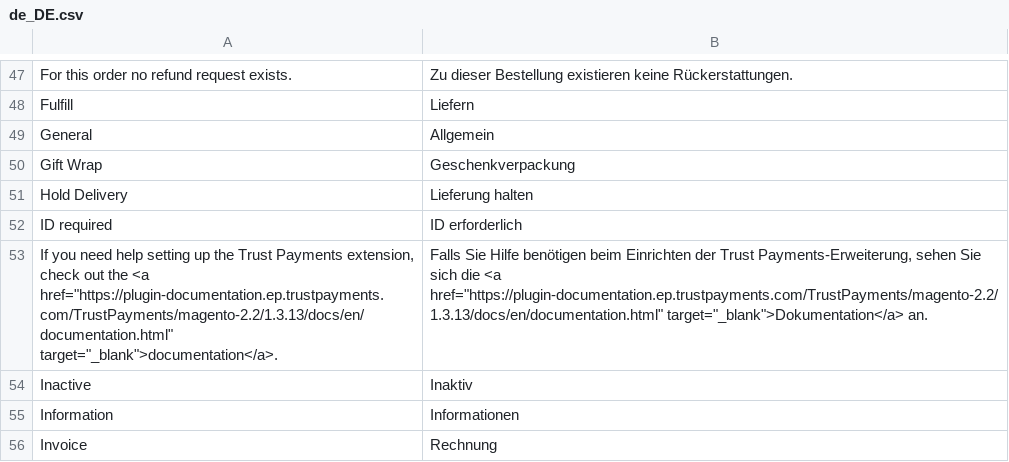
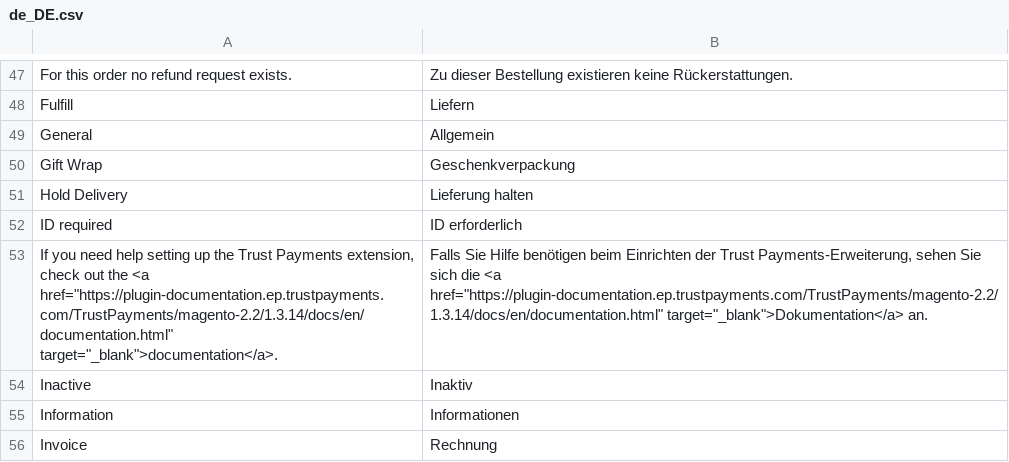
Before and after one commit to TrustPayments/magento-2.2, a CSV file: i18n/de_DE.csv, drawn as a sheet; only a part is shown, gaps mark what is left out.

```diff
--- a/i18n/de_DE.csv
+++ b/i18n/de_DE.csv
@@ -52,3 +52,3 @@
 "ID required","ID erforderlich"
-"If you need help setting up the Trust Payments extension, check out the <a href=""https://plugin-documentation.ep.trustpayments.com/TrustPayments/magento-2.2/1.3.13/docs/en/documentation.html"" target=""_blank"">documentation</a>.","Falls Sie Hilfe benötigen beim Einrichten der Trust Payments-Erweiterung, sehen Sie sich die <a href=""https://plugin-documentation.ep.trustpayments.com/TrustPayments/magento-2.2/1.3.13/docs/en/documentation.html"" target=""_blank"">Dokumentation</a> an."
+"If you need help setting up the Trust Payments extension, check out the <a href=""https://plugin-documentation.ep.trustpayments.com/TrustPayments/magento-2.2/1.3.14/docs/en/documentation.html"" target=""_blank"">documentation</a>.","Falls Sie Hilfe benötigen beim Einrichten der Trust Payments-Erweiterung, sehen Sie sich die <a href=""https://plugin-documentation.ep.trustpayments.com/TrustPayments/magento-2.2/1.3.14/docs/en/documentation.html"" target=""_blank"">Dokumentation</a> an."
 "Inactive","Inaktiv"
```
Also changed, not shown: i18n/en_US.csv, i18n/fr_CH.csv, 10 other files.
